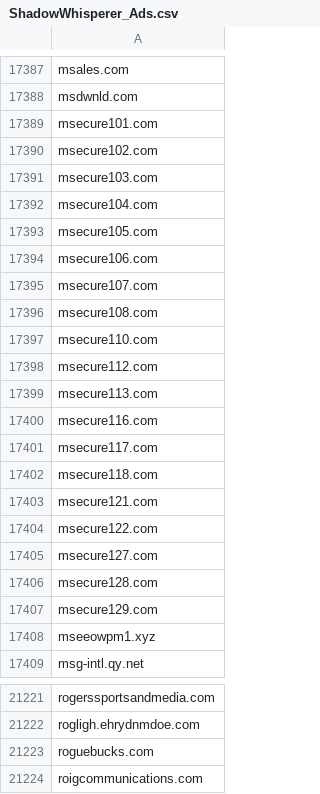
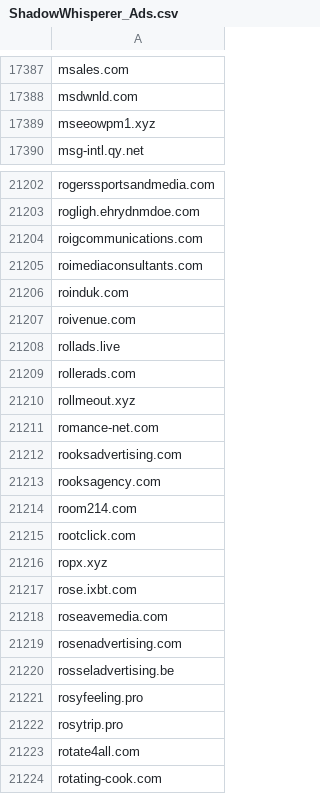
Before and after one commit to external-sources/hosts-sources, a CSV file: data/ShadowWhisperer_Ads.csv, drawn as a sheet; only a part is shown, gaps mark what is left out; the shorter side is filled out with more unchanged rows.

```diff
--- a/data/ShadowWhisperer_Ads.csv
+++ b/data/ShadowWhisperer_Ads.csv
@@ -17388,21 +17388,2 @@ msales.com
 msdwnld.com
-msecure101.com
-msecure102.com
-msecure103.com
-msecure104.com
-msecure105.com
-msecure106.com
-msecure107.com
-msecure108.com
-msecure110.com
-msecure112.com
-msecure113.com
-msecure116.com
-msecure117.com
-msecure118.com
-msecure121.com
-msecure122.com
-msecure127.com
-msecure128.com
-msecure129.com
 mseeowpm1.xyz
@@ -21222,3 +21203,2 @@ rogerssportsandmedia.com
 rogligh.ehrydnmdoe.com
-roguebucks.com
 roigcommunications.com
```
Also changed, not shown: data/ShadowWhisperer_Ads_Wild.csv, data/openfish/domain.csv, 2 other files.
